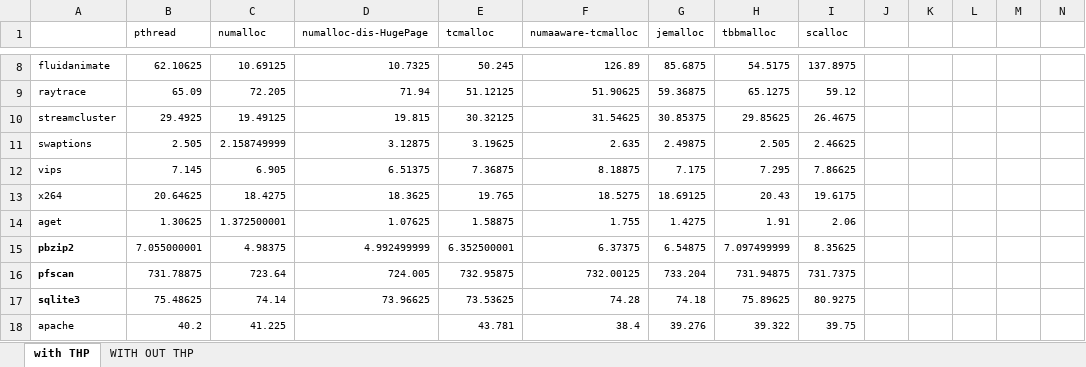
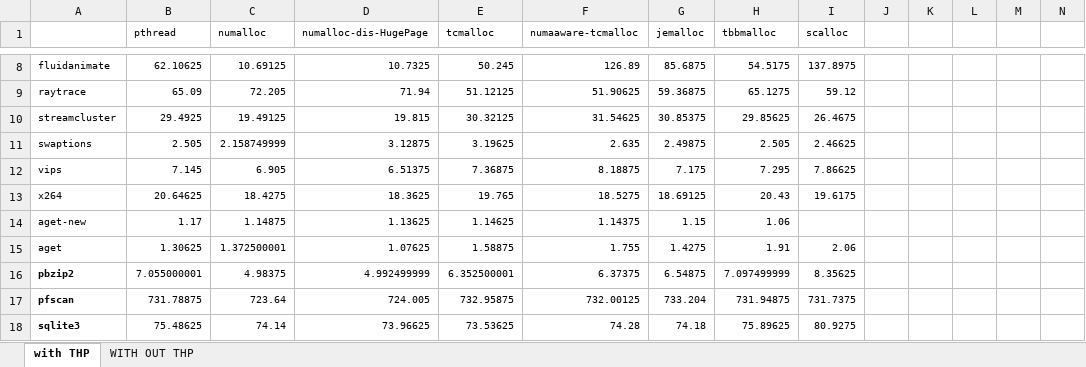
Before and after one commit to UTSASRG/numalloc, an Excel workbook: paper/data/regular/8node-final.xlsx, sheet with THP, drawn as a sheet; only a part is shown, gaps mark what is left out; the shorter side is filled out with more unchanged rows; values as stored, in another font and other column widths than the file's, no borders; rows hold the shown columns only; the diff names each change by its address in the sheet, - before the commit and + after, or states it on an @@ line.

```diff
--- a/paper/data/regular/8node-final.xlsx (sheet with THP)
+++ b/paper/data/regular/8node-final.xlsx (sheet with THP)
+row 14: aget-new | 1.17 | 1.14875 | 1.13625 | 1.14625 | 1.14375 | 1.15 | 1.06
```
Also changed, not shown: paper/data/scalobility/8node-scalobility.xlsx, paper/data/scalobility/8node-scalobolity-pic.xlsx, 2 other files.
